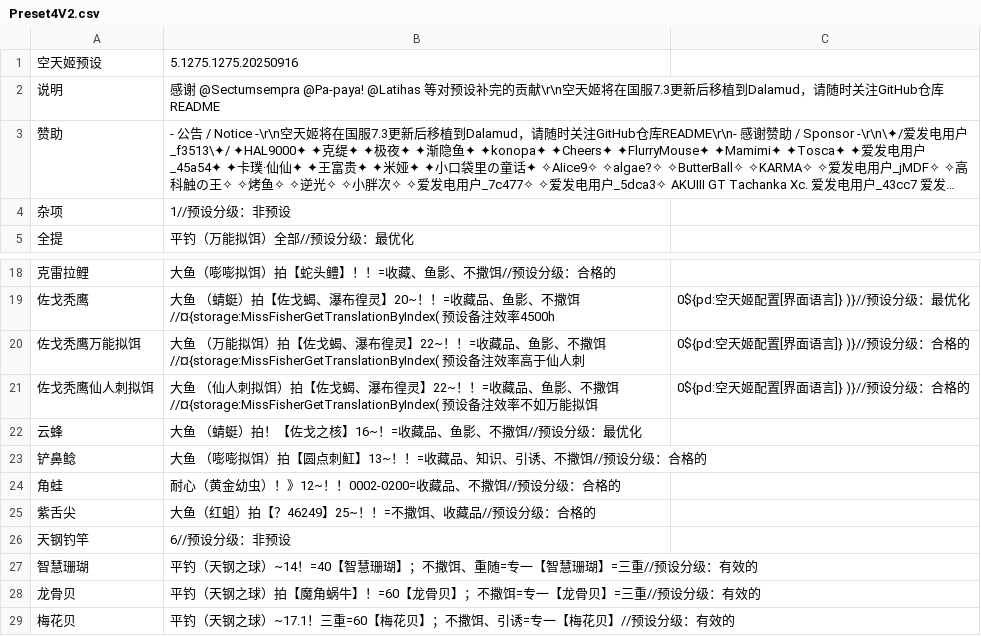
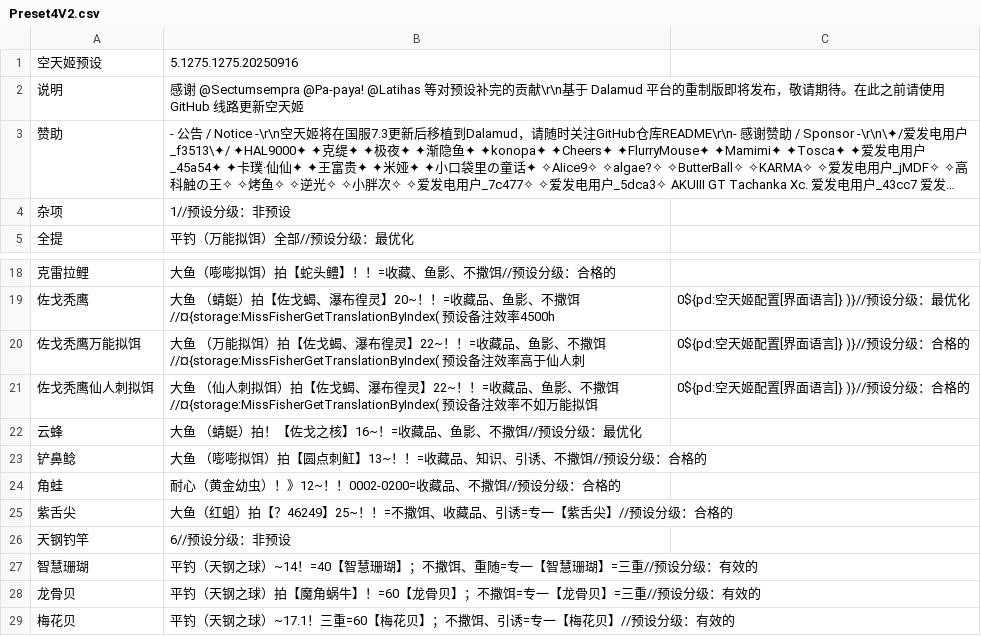
Before and after one commit to BlackCleaverLoli/MissFisher, a CSV file: Preset4V2.csv, drawn as a sheet; only a part is shown, gaps mark what is left out; long unchanged cells end in …; the diff names each change by its address in the sheet, - before the commit and + after, or states it on an @@ line.

Commit message:
Update Preset4V2.csv

```diff
--- a/Preset4V2.csv
+++ b/Preset4V2.csv
-B2: …的贡献\r\n空天姬将在国服7.3更新后移植到Dalamud，请随时关注GitHub仓库README
+B2: …的贡献\r\n基于 Dalamud 平台的重制版即将发布，敬请期待。在此之前请使用 GitHub 线路更新空天姬
-B25: 大鱼（红蛆）拍【？46249】25~！！=不撒饵、收藏品//预设分级：合格的
+B25: 大鱼（红蛆）拍【？46249】25~！！=不撒饵、收藏品、引诱=专一【紫舌尖】//预设分级：合格的
```
